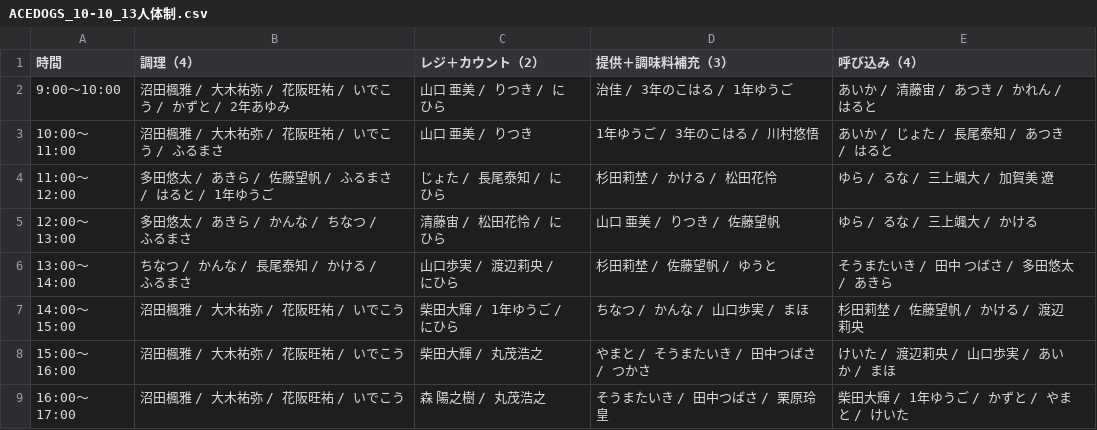
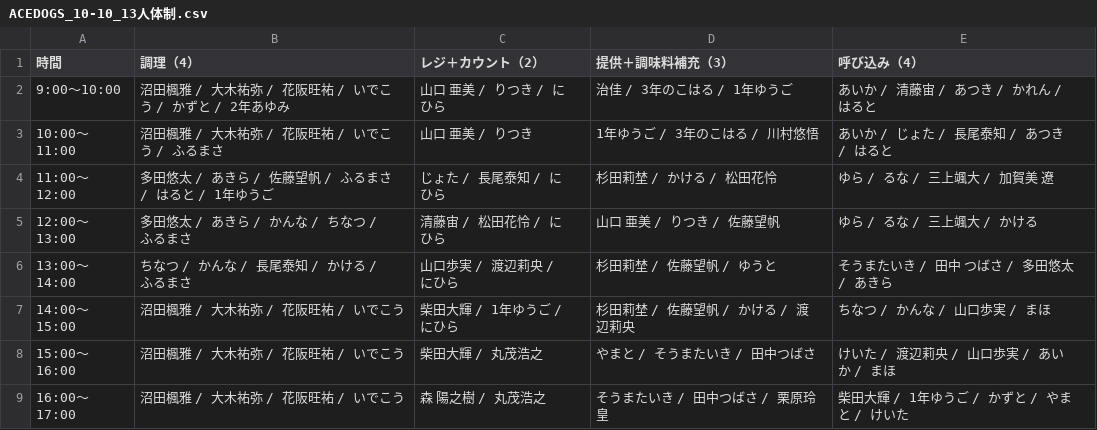
Before and after one commit to atsuki0426/festival, a CSV file: data/ACEDOGS_10-10_13人体制.csv, drawn as a sheet.

Commit message:
update ACEDOGS_10-10_13人体制.csv from ACEDOGS admin

```diff
--- a/data/ACEDOGS_10-10_13人体制.csv
+++ b/data/ACEDOGS_10-10_13人体制.csv
@@ -6,4 +6,4 @@
 13:00〜14:00,ちなつ / かんな / 長尾泰知 / かける / ふるまさ,山口歩実 / 渡辺莉央 / にひら,杉田莉埜 / 佐藤望帆 / ゆうと,そうまたいき / 田中 つばさ / 多田悠太 / あきら
-14:00〜15:00,沼田楓雅 / 大木祐弥 / 花阪旺祐 / いでこう,柴田大輝 / 1年ゆうご / にひら,ちなつ / かんな / 山口歩実 / まほ,杉田莉埜 / 佐藤望帆 / かける / 渡辺莉央
-15:00〜16:00,沼田楓雅 / 大木祐弥 / 花阪旺祐 / いでこう,柴田大輝 / 丸茂浩之,やまと / そうまたいき / 田中つばさ / つかさ,けいた / 渡辺莉央 / 山口歩実 / あいか / まほ
+14:00〜15:00,沼田楓雅 / 大木祐弥 / 花阪旺祐 / いでこう,柴田大輝 / 1年ゆうご / にひら,杉田莉埜 / 佐藤望帆 / かける / 渡辺莉央,ちなつ / かんな / 山口歩実 / まほ
+15:00〜16:00,沼田楓雅 / 大木祐弥 / 花阪旺祐 / いでこう,柴田大輝 / 丸茂浩之,やまと / そうまたいき / 田中つばさ,けいた / 渡辺莉央 / 山口歩実 / あいか / まほ
 16:00〜17:00,沼田楓雅 / 大木祐弥 / 花阪旺祐 / いでこう,森 陽之樹 / 丸茂浩之,そうまたいき / 田中つばさ / 栗原玲皇,柴田大輝 / 1年ゆうご / かずと / やまと / けいた
```
